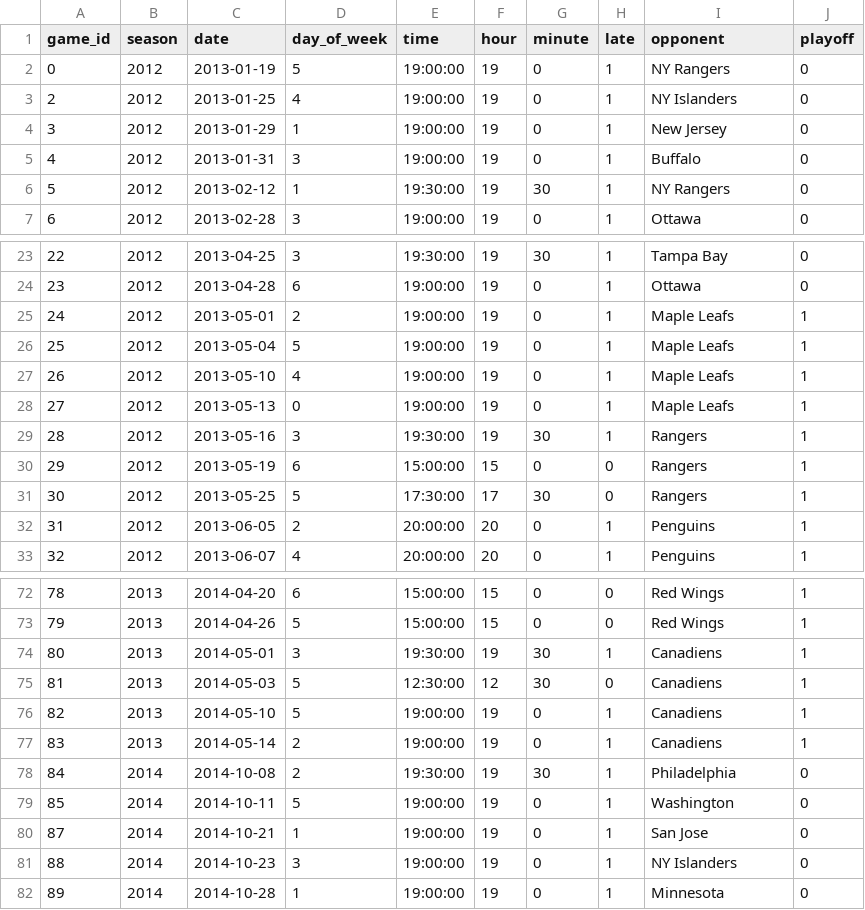
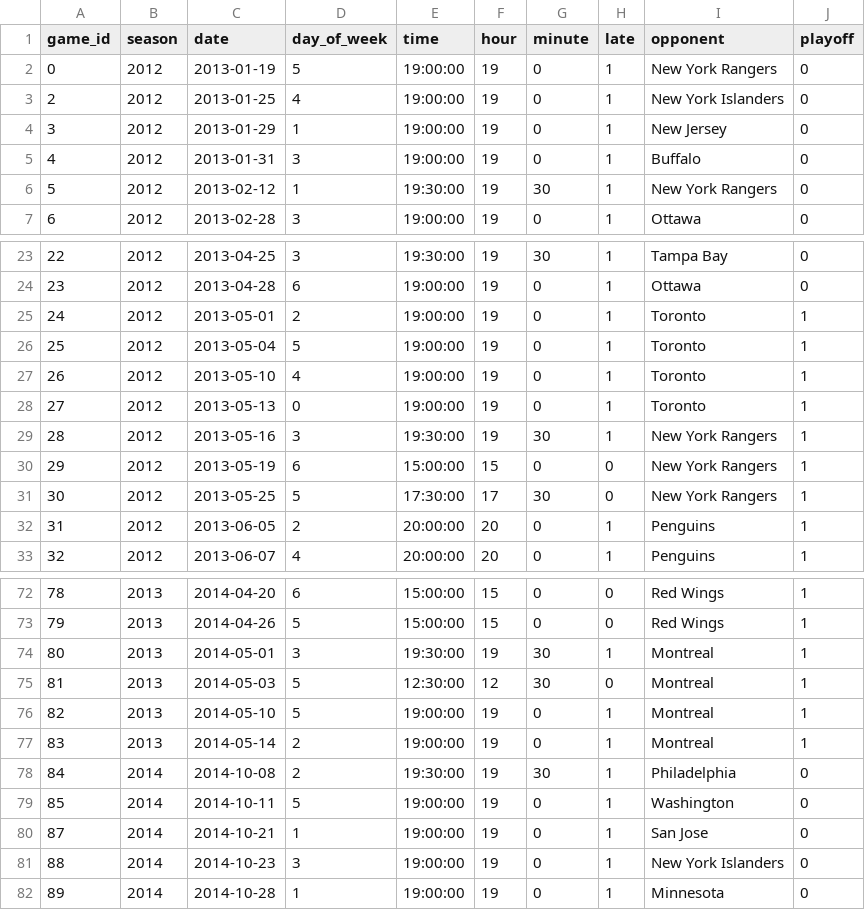
Before and after one commit to micahlanier/cs171-gameday, a CSV file: data/bruins.csv, drawn as a sheet; only a part is shown, gaps mark what is left out; the diff covers the shown part only.

```diff
--- a/data/bruins.csv
+++ b/data/bruins.csv
@@ -1,7 +1,7 @@
 game_id,season,date,day_of_week,time,hour,minute,late,opponent,playoff
-0,2012,2013-01-19,5,19:00:00,19,0,1,NY Rangers,0
-2,2012,2013-01-25,4,19:00:00,19,0,1,NY Islanders,0
+0,2012,2013-01-19,5,19:00:00,19,0,1,New York Rangers,0
+2,2012,2013-01-25,4,19:00:00,19,0,1,New York Islanders,0
 3,2012,2013-01-29,1,19:00:00,19,0,1,New Jersey,0
 4,2012,2013-01-31,3,19:00:00,19,0,1,Buffalo,0
-5,2012,2013-02-12,1,19:30:00,19,30,1,NY Rangers,0
+5,2012,2013-02-12,1,19:30:00,19,30,1,New York Rangers,0
 6,2012,2013-02-28,3,19:00:00,19,0,1,Ottawa,0
@@ -24,9 +24,9 @@ game_id,season,date,day_of_week,time,hour,minute,late,opponent,playoff
 23,2012,2013-04-28,6,19:00:00,19,0,1,Ottawa,0
-24,2012,2013-05-01,2,19:00:00,19,0,1,Maple Leafs,1
-25,2012,2013-05-04,5,19:00:00,19,0,1,Maple Leafs,1
-26,2012,2013-05-10,4,19:00:00,19,0,1,Maple Leafs,1
-27,2012,2013-05-13,0,19:00:00,19,0,1,Maple Leafs,1
-28,2012,2013-05-16,3,19:30:00,19,30,1,Rangers,1
-29,2012,2013-05-19,6,15:00:00,15,0,0,Rangers,1
-30,2012,2013-05-25,5,17:30:00,17,30,0,Rangers,1
+24,2012,2013-05-01,2,19:00:00,19,0,1,Toronto,1
+25,2012,2013-05-04,5,19:00:00,19,0,1,Toronto,1
+26,2012,2013-05-10,4,19:00:00,19,0,1,Toronto,1
+27,2012,2013-05-13,0,19:00:00,19,0,1,Toronto,1
+28,2012,2013-05-16,3,19:30:00,19,30,1,New York Rangers,1
+29,2012,2013-05-19,6,15:00:00,15,0,0,New York Rangers,1
+30,2012,2013-05-25,5,17:30:00,17,30,0,New York Rangers,1
 31,2012,2013-06-05,2,20:00:00,20,0,1,Penguins,1
@@ -73,6 +73,6 @@ game_id,season,date,day_of_week,time,hour,minute,late,opponent,playoff
 79,2013,2014-04-26,5,15:00:00,15,0,0,Red Wings,1
-80,2013,2014-05-01,3,19:30:00,19,30,1,Canadiens,1
-81,2013,2014-05-03,5,12:30:00,12,30,0,Canadiens,1
-82,2013,2014-05-10,5,19:00:00,19,0,1,Canadiens,1
-83,2013,2014-05-14,2,19:00:00,19,0,1,Canadiens,1
+80,2013,2014-05-01,3,19:30:00,19,30,1,Montreal,1
+81,2013,2014-05-03,5,12:30:00,12,30,0,Montreal,1
+82,2013,2014-05-10,5,19:00:00,19,0,1,Montreal,1
+83,2013,2014-05-14,2,19:00:00,19,0,1,Montreal,1
 84,2014,2014-10-08,2,19:30:00,19,30,1,Philadelphia,0
@@ -80,3 +80,3 @@ game_id,season,date,day_of_week,time,hour,minute,late,opponent,playoff
 87,2014,2014-10-21,1,19:00:00,19,0,1,San Jose,0
-88,2014,2014-10-23,3,19:00:00,19,0,1,NY Islanders,0
+88,2014,2014-10-23,3,19:00:00,19,0,1,New York Islanders,0
 89,2014,2014-10-28,1,19:00:00,19,0,1,Minnesota,0
```
Also changed, not shown: 3 edited cells elsewhere in this file, data/sox.csv, 1 other file.
